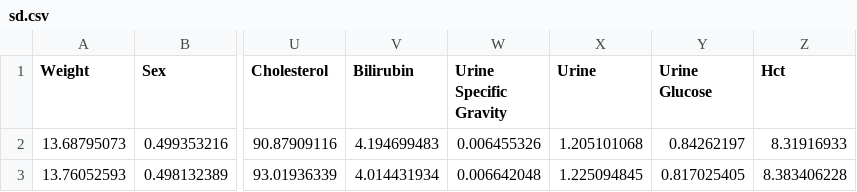
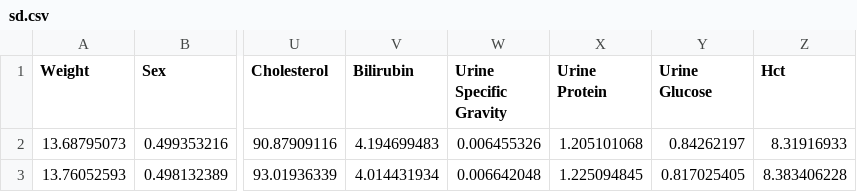
Before and after one commit to sf-deng/lepto-classifier, a CSV file: data/sd.csv, drawn as a sheet; only a part is shown, gaps mark what is left out; the diff names each change by its address in the sheet, - before the commit and + after, or states it on an @@ line.

Commit message:
Update sd.csv

```diff
--- a/data/sd.csv
+++ b/data/sd.csv
-X1: Urine
+X1: Urine Protein
```
